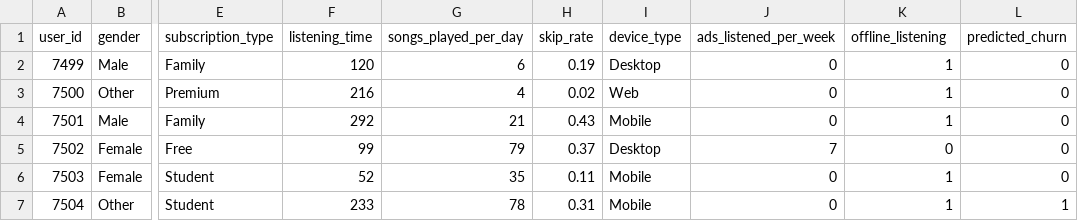
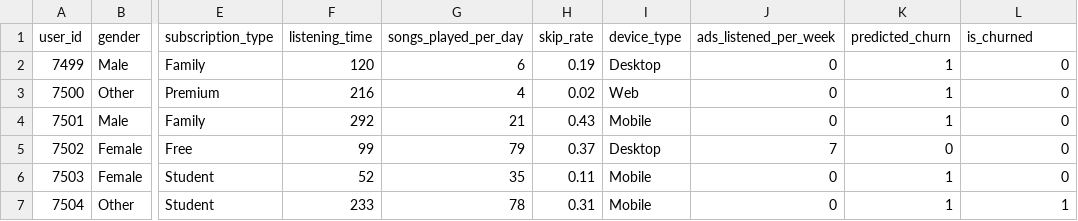
Before and after one commit to jonouimet/fiddler-exercise, a CSV file: spotify_churn_dataset_prod.csv, drawn as a sheet; only a part is shown, gaps mark what is left out; the diff names each change by its address in the sheet, - before the commit and + after, or states it on an @@ line.

Commit message:
Update spotify_churn_dataset_prod.csv

```diff
--- a/spotify_churn_dataset_prod.csv
+++ b/spotify_churn_dataset_prod.csv
-K1: offline_listening
+K1: predicted_churn
-L1: predicted_churn
+L1: is_churned
```
